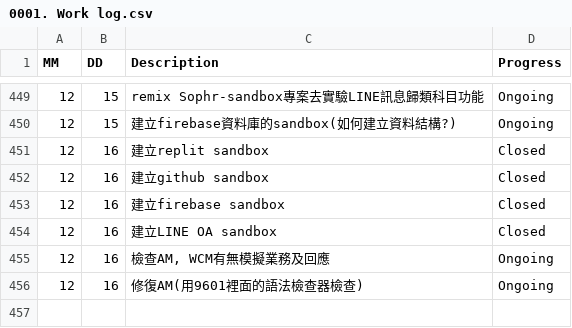
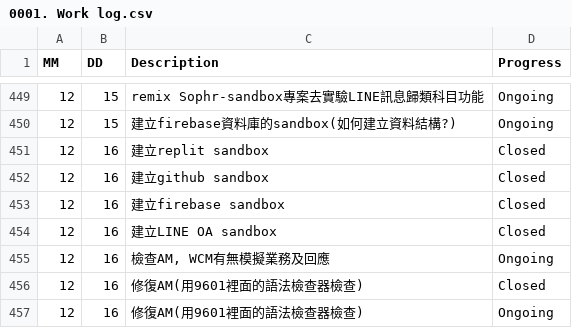
Before and after one commit to AustinLiao69/Project-LCAS-Sandbox, a CSV file: 00. Master_Project document/0001. Work log.csv, drawn as a sheet; only a part is shown, gaps mark what is left out; the diff names each change by its address in the sheet, - before the commit and + after, or states it on an @@ line.

```diff
--- a/00. Master_Project document/0001. Work log.csv
+++ b/00. Master_Project document/0001. Work log.csv
+row 456: 12 | 16 | 修復AM(用9601裡面的語法檢查器檢查) | Closed
```
Also changed, not shown: 1 other file.
